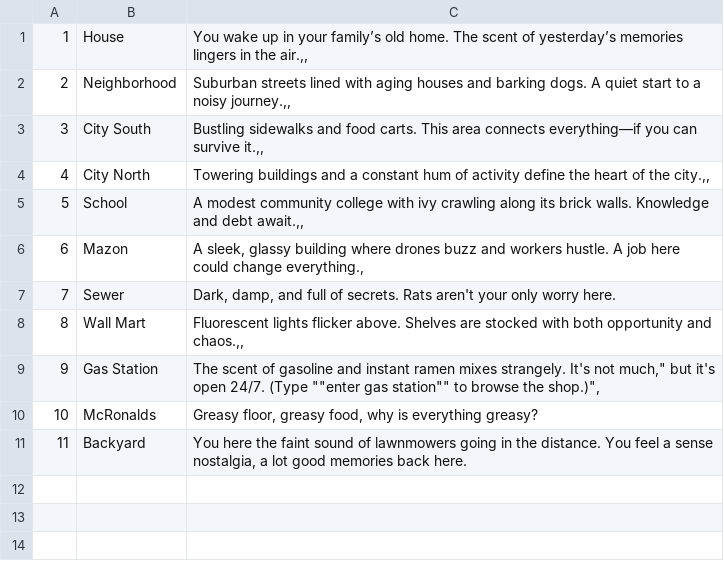
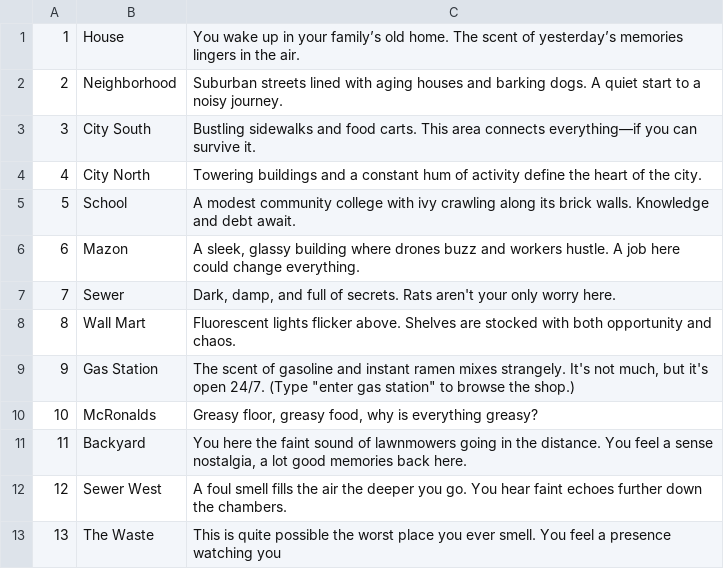
Before and after one commit to eSkyline-eng/TBAG, a CSV file: TBAG/WebContent/CSV/rooms.csv, drawn as a sheet.

Commit message:
Extra sewer Rooms + Extra enemy + extra consumables + a few test cases
Has grenade that kills player but doesn't function right.

```diff
--- a/TBAG/WebContent/CSV/rooms.csv
+++ b/TBAG/WebContent/CSV/rooms.csv
@@ -1,11 +1,13 @@
-1|House|You wake up in your family’s old home. The scent of yesterday’s memories lingers in the air.,,
-2|Neighborhood|Suburban streets lined with aging houses and barking dogs. A quiet start to a noisy journey.,,
-3|City South|Bustling sidewalks and food carts. This area connects everything—if you can survive it.,,
-4|City North|Towering buildings and a constant hum of activity define the heart of the city.,,
-5|School|A modest community college with ivy crawling along its brick walls. Knowledge and debt await.,,
-6|Mazon|A sleek, glassy building where drones buzz and workers hustle. A job here could change everything.,
+1|House|You wake up in your family’s old home. The scent of yesterday’s memories lingers in the air.
+2|Neighborhood|Suburban streets lined with aging houses and barking dogs. A quiet start to a noisy journey.
+3|City South|Bustling sidewalks and food carts. This area connects everything—if you can survive it.
+4|City North|Towering buildings and a constant hum of activity define the heart of the city.
+5|School|A modest community college with ivy crawling along its brick walls. Knowledge and debt await.
+6|Mazon|A sleek, glassy building where drones buzz and workers hustle. A job here could change everything.
 7|Sewer|Dark, damp, and full of secrets. Rats aren't your only worry here.
-8|Wall Mart|Fluorescent lights flicker above. Shelves are stocked with both opportunity and chaos.,,
-9|Gas Station|The scent of gasoline and instant ramen mixes strangely. It's not much," but it's open 24/7. (Type ""enter gas station"" to browse the shop.)",
+8|Wall Mart|Fluorescent lights flicker above. Shelves are stocked with both opportunity and chaos.
+9|Gas Station|The scent of gasoline and instant ramen mixes strangely. It's not much, but it's open 24/7. (Type "enter gas station" to browse the shop.)
 10|McRonalds|Greasy floor, greasy food, why is everything greasy?
 11|Backyard|You here the faint sound of lawnmowers going in the distance. You feel a sense nostalgia, a lot good memories back here.
+12|Sewer West|A foul smell fills the air the deeper you go. You hear faint echoes further down the chambers.
+13|The Waste|This is quite possible the worst place you ever smell. You feel a presence watching you
```
Also changed, not shown: TBAG/WebContent/CSV/enemy.csv, TBAG/WebContent/CSV/items.csv, 8 other files.
